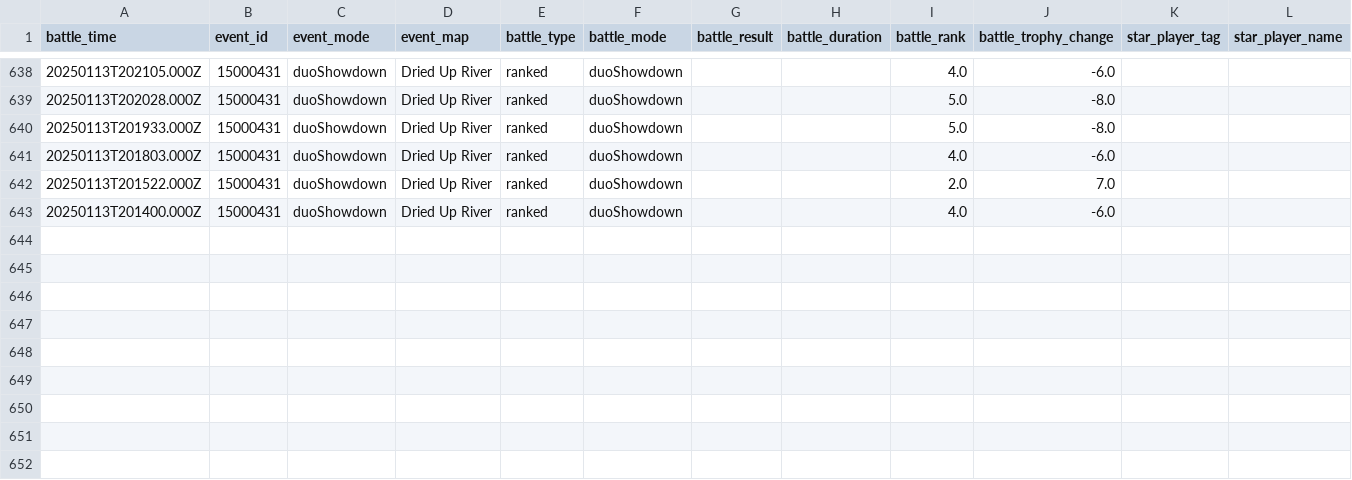
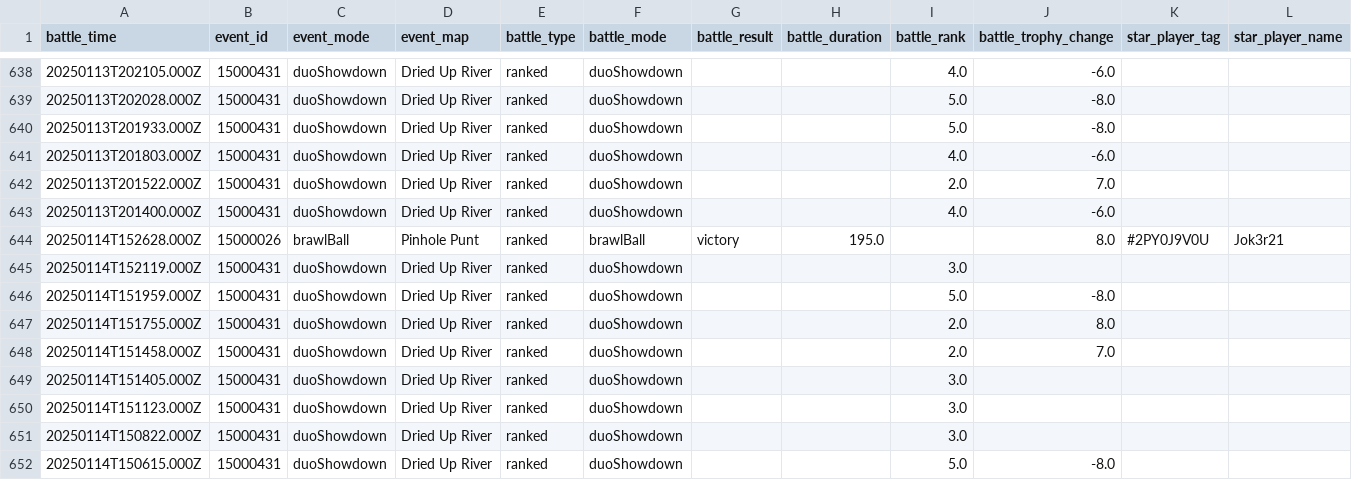
Before and after one commit to connorli18/brawl-stats, a CSV file: created-logs-per-player/LQQYGCV29-battle-log-custom.csv, drawn as a sheet; only a part is shown, gaps mark what is left out; rows hold the shown columns only; the diff names each change by its address in the sheet, - before the commit and + after, or states it on an @@ line.

```diff
--- a/created-logs-per-player/LQQYGCV29-battle-log-custom.csv
+++ b/created-logs-per-player/LQQYGCV29-battle-log-custom.csv
+row 644: 20250114T152628.000Z | 15000026 | brawlBall | Pinhole Punt | ranked | brawlBall | victory | 195.0 |  | 8.0 | #2PY0J9V0U | Jok3r21
+row 645: 20250114T152119.000Z | 15000431 | duoShowdown | Dried Up River | ranked | duoShowdown |  |  | 3.0
+row 646: 20250114T151959.000Z | 15000431 | duoShowdown | Dried Up River | ranked | duoShowdown |  |  | 5.0 | -8.0
+row 647: 20250114T151755.000Z | 15000431 | duoShowdown | Dried Up River | ranked | duoShowdown |  |  | 2.0 | 8.0
+row 648: 20250114T151458.000Z | 15000431 | duoShowdown | Dried Up River | ranked | duoShowdown |  |  | 2.0 | 7.0
+row 649: 20250114T151405.000Z | 15000431 | duoShowdown | Dried Up River | ranked | duoShowdown |  |  | 3.0
+row 650: 20250114T151123.000Z | 15000431 | duoShowdown | Dried Up River | ranked | duoShowdown |  |  | 3.0
+row 651: 20250114T150822.000Z | 15000431 | duoShowdown | Dried Up River | ranked | duoShowdown |  |  | 3.0
+row 652: 20250114T150615.000Z | 15000431 | duoShowdown | Dried Up River | ranked | duoShowdown |  |  | 5.0 | -8.0
```
Also changed, not shown: created-logs-per-player/2898CGQUU-battle-log-custom.csv, created-logs-per-player/2LV0PLP8G-battle-log-custom.csv, 25 other files.
